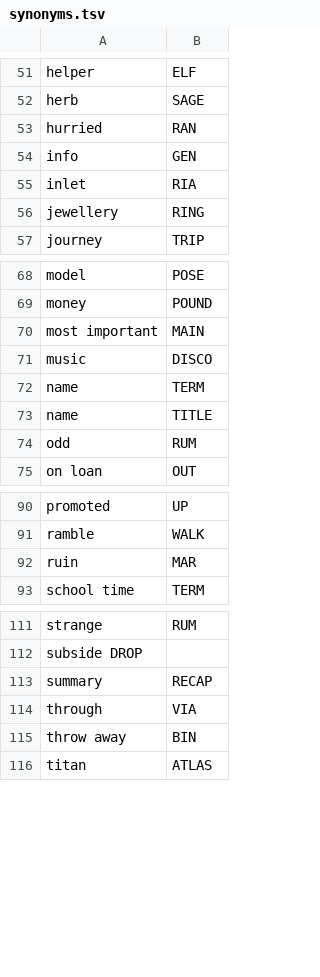
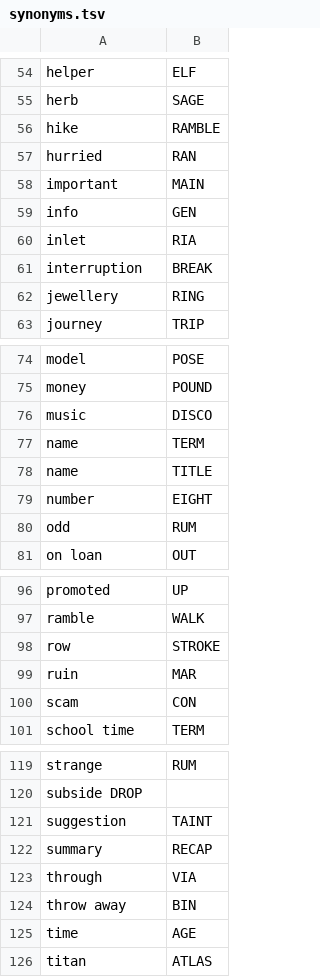
Before and after one commit to agarrigu/cryptic-lists, a TSV file: synonyms.tsv, drawn as a sheet; only a part is shown, gaps mark what is left out; removed rows and columns are numbered as before the commit, all else as after; the diff covers the shown part only; the diff names each change by its address in the sheet, - before the commit and + after, or states it on an @@ line.

```diff
--- a/synonyms.tsv
+++ b/synonyms.tsv
+row 56: hike | RAMBLE
+row 58: important | MAIN
+row 61: interruption | BREAK
-row 70: most important | MAIN
+row 79: number | EIGHT
+row 98: row | STROKE
+row 100: scam | CON
+row 121: suggestion | TAINT
+row 125: time | AGE
```
Also changed, not shown: 3 added rows elsewhere in this file, abbreviations.tsv, 1 other file.
